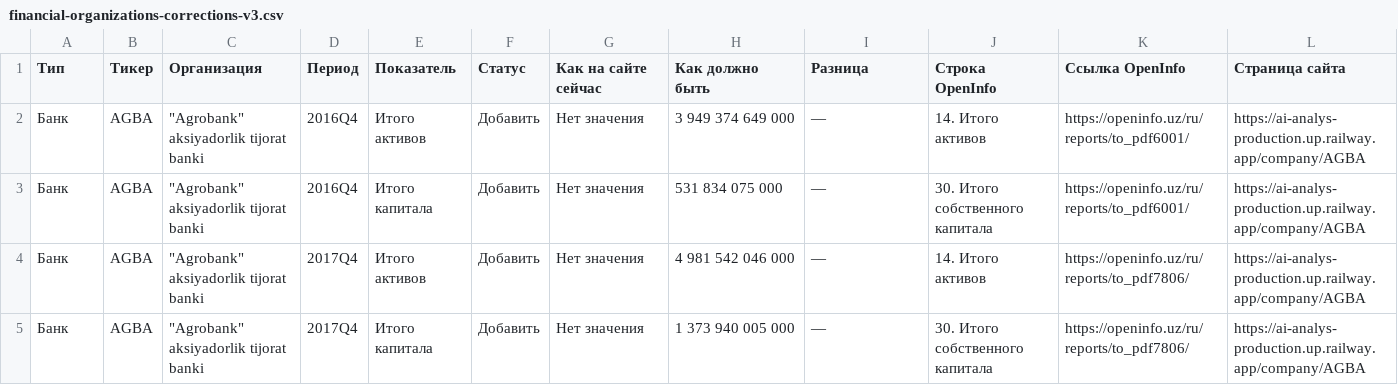
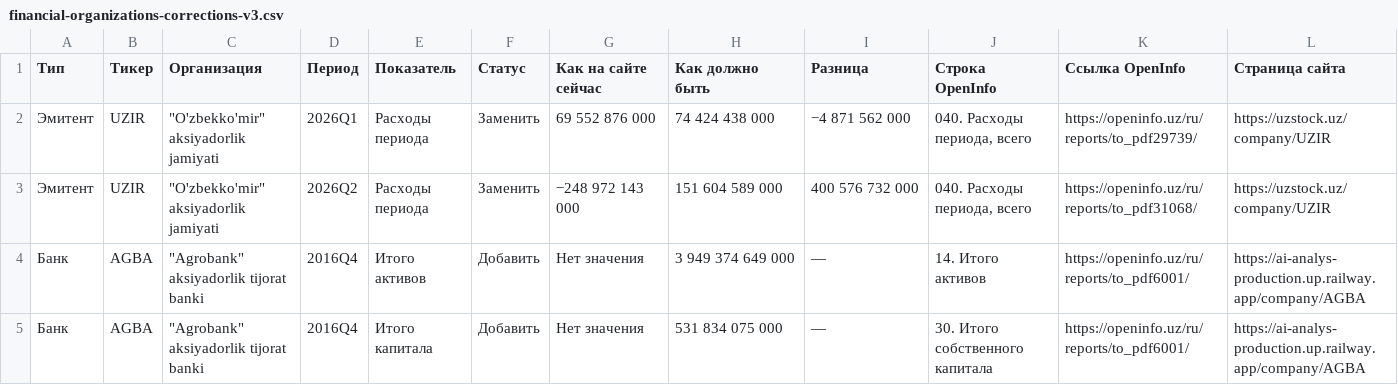
Before and after one commit to Yoko-ship/AI-analys, a CSV file: financial-organizations-corrections-v3.csv, drawn as a sheet; only a part is shown; the shorter side is filled out with more unchanged rows; the diff names each change by its address in the sheet, - before the commit and + after, or states it on an @@ line.

Commit message:
fix: use filed period expenses for UZIR quarters

```diff
--- a/financial-organizations-corrections-v3.csv
+++ b/financial-organizations-corrections-v3.csv
+row 2: Эмитент | UZIR | "O'zbekko'mir" aksiyadorlik jamiyati | 2026Q1 | Расходы периода | Заменить | 69 552 876 000 | 74 424 438 000 | −4 871 562 000 | 040. Расходы периода, всего | https://openinfo.uz/ru/reports/to_pdf29739/ | https://uzstock.uz/company/UZIR
+row 3: Эмитент | UZIR | "O'zbekko'mir" aksiyadorlik jamiyati | 2026Q2 | Расходы периода | Заменить | −248 972 143 000 | 151 604 589 000 | 400 576 732 000 | 040. Расходы периода, всего | https://openinfo.uz/ru/reports/to_pdf31068/ | https://uzstock.uz/company/UZIR
```
Also changed, not shown: 4 other files.
